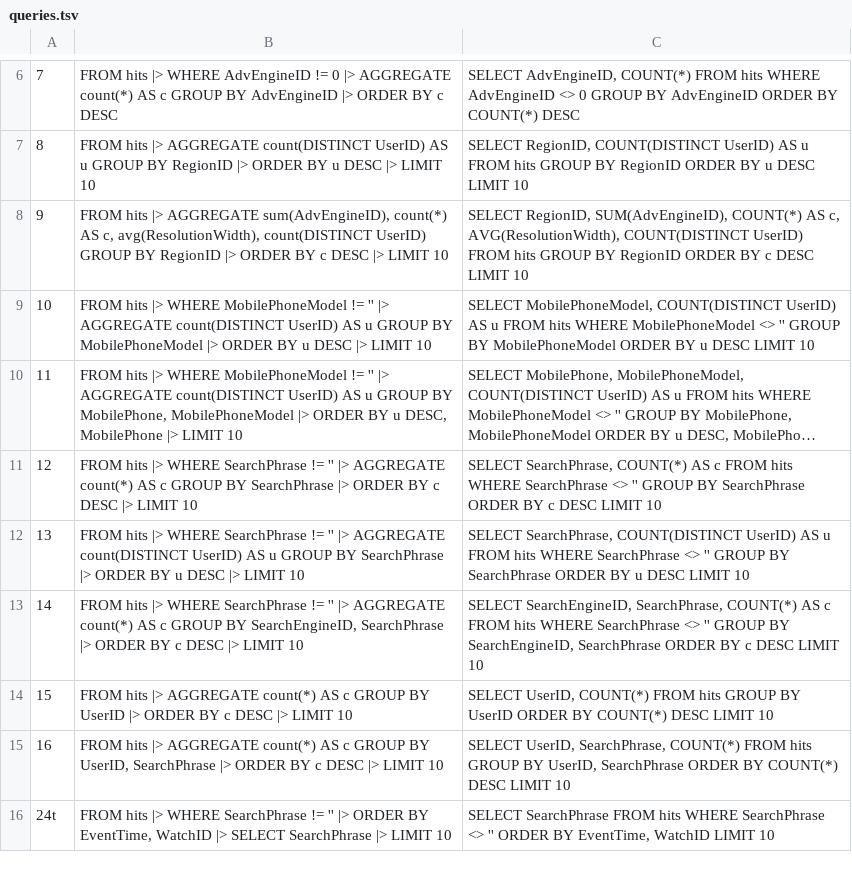
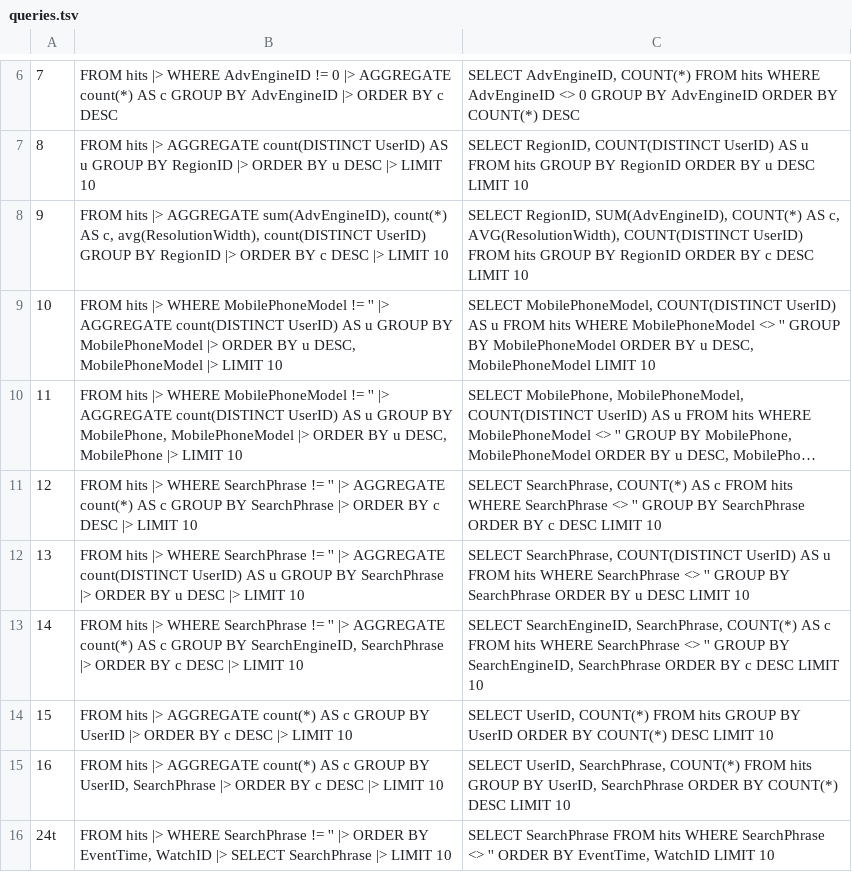
Before and after one commit to LalitMaganti/pipitdb, a TSV file: crates/bench/clickbench/queries.tsv, drawn as a sheet; only a part is shown, gaps mark what is left out; long unchanged cells end in …; the diff names each change by its address in the sheet, - before the commit and + after, or states it on an @@ line.

Commit message:
bench: break ClickBench query 10's ties, as 11's are

```diff
--- a/crates/bench/clickbench/queries.tsv
+++ b/crates/bench/clickbench/queries.tsv
-B9: …BY u DESC |> LIMIT…
+B9: …BY u DESC, MobilePhoneModel |> LIMIT…
-C9: …BY u DESC LIMIT 10
+C9: …BY u DESC, MobilePhoneModel LIMIT 10
```
